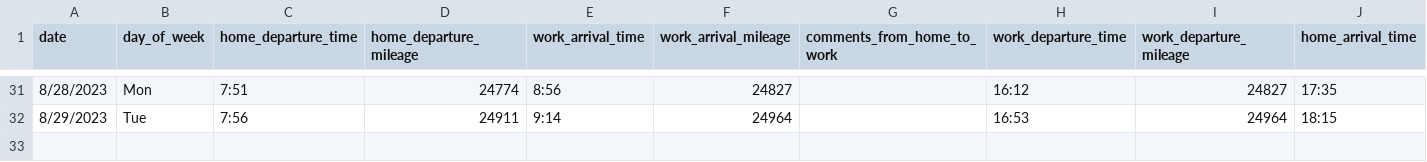
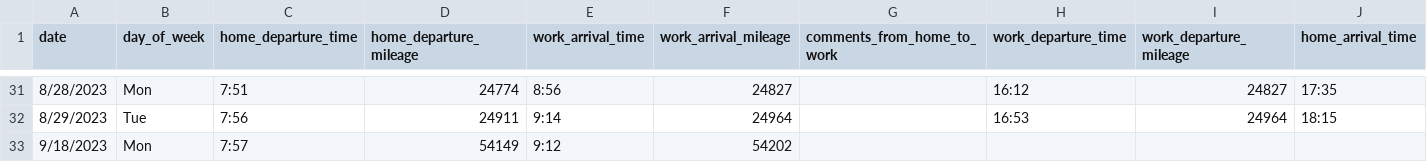
Before and after one commit to jahearn3/commuting, a CSV file: commuting_port_orchard_driving.csv, drawn as a sheet; only a part is shown, gaps mark what is left out; rows hold the shown columns only; the diff names each change by its address in the sheet, - before the commit and + after, or states it on an @@ line.

```diff
--- a/commuting_port_orchard_driving.csv
+++ b/commuting_port_orchard_driving.csv
+row 33: 9/18/2023 | Mon | 7:57 | 54149 | 9:12 | 54202
```
Also changed, not shown: 9 other files.
